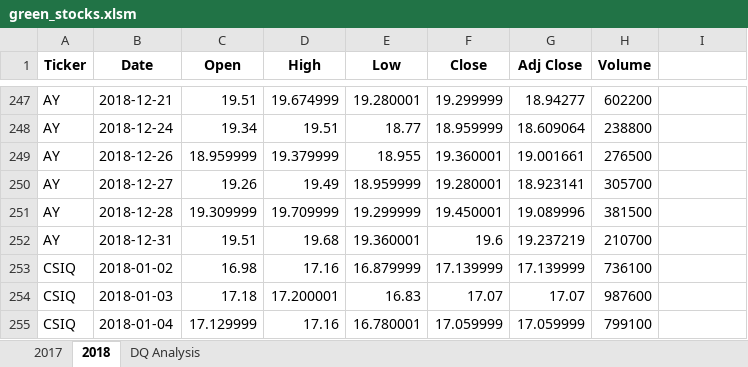
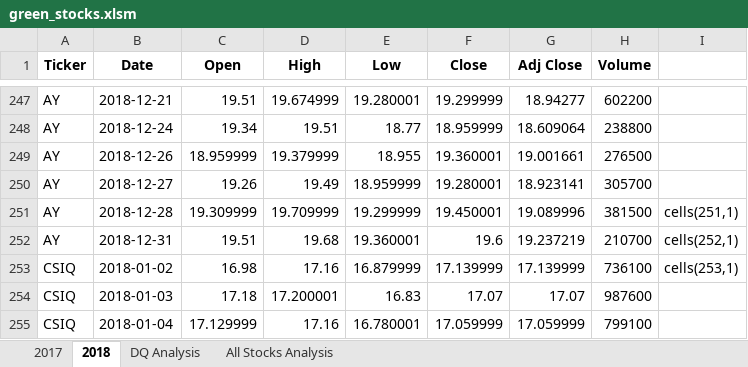
Before and after one commit to FUNMIIB/stock-analysis, an Excel workbook: green_stocks.xlsm, sheet 2018, drawn as a sheet; only a part is shown, gaps mark what is left out; values as stored, in another font and other column widths than the file's, no borders; the diff names each change by its address in the sheet, - before the commit and + after, or states it on an @@ line.

Commit message:
adding All stock analysis

```diff
--- a/green_stocks.xlsm (sheet 2018)
+++ b/green_stocks.xlsm (sheet 2018)
+sheet tab: All Stocks Analysis
-I251: (empty)
+I251: cells(251,1)
-I252: (empty)
+I252: cells(252,1)
-I253: (empty)
+I253: cells(253,1)
```
Also changed, not shown: 1 other file.
